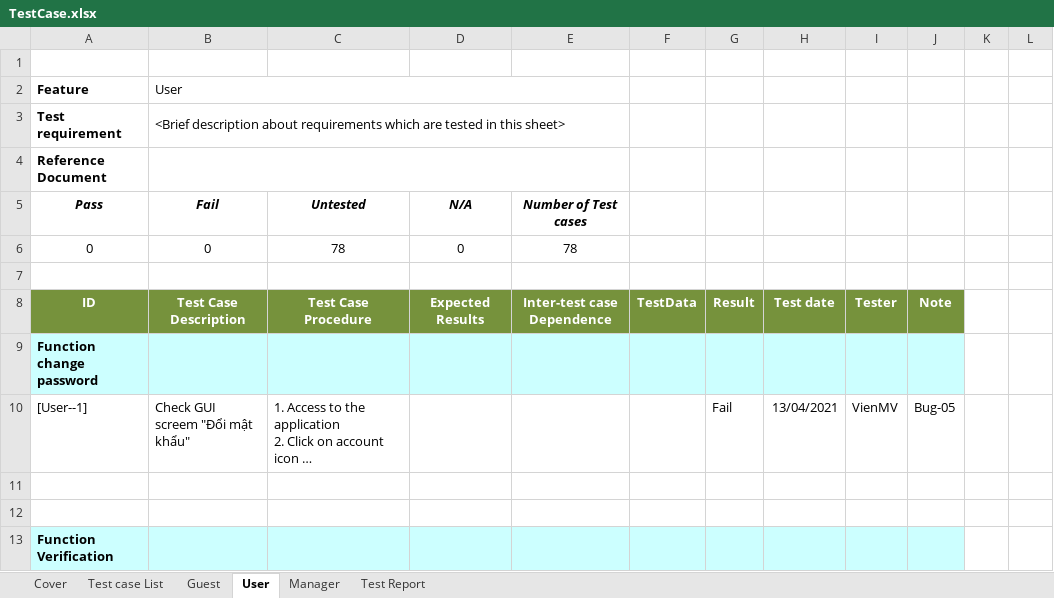
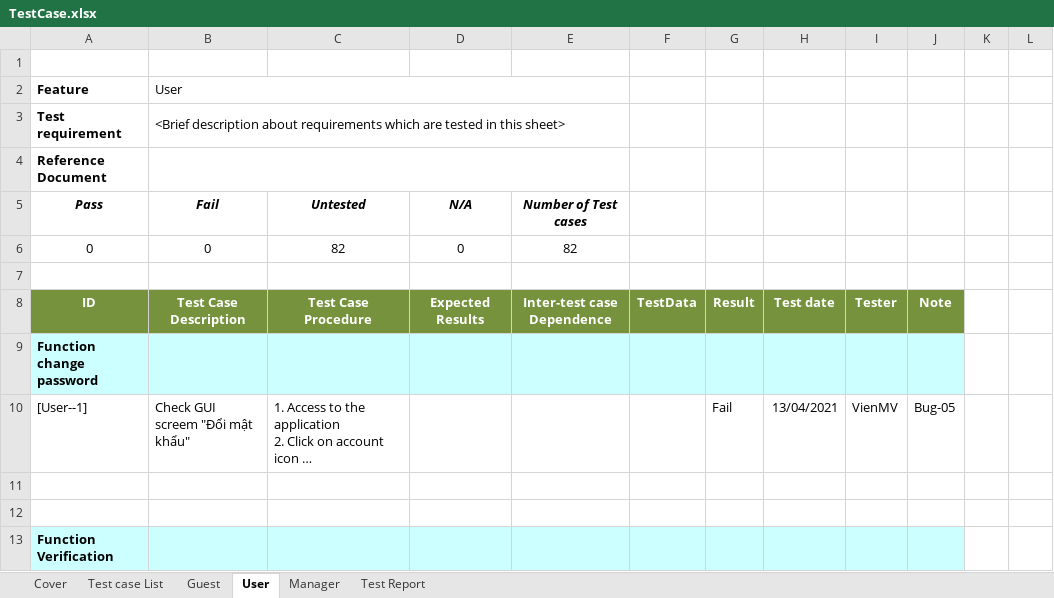
Before and after one commit to TrellixVulnTeam/Capstone_LMAN, an Excel workbook: 1. Document/6. Test/TestCase.xlsx, sheet User, drawn as a sheet; only a part is shown; long unchanged cells end in …; values as stored, in another font and other column widths than the file's, no borders; charts and pictures not drawn; the diff covers the shown part only; the diff names each change by its address in the sheet, - before the commit and + after, or states it on an @@ line.

Commit message:
VienMV - Update tescase User

```diff
--- a/1. Document/6. Test/TestCase.xlsx (sheet User)
+++ b/1. Document/6. Test/TestCase.xlsx (sheet User)
-C6 (Untested): 78
+C6 (Untested): 82
-E6 (Number of Test cases): 78
+E6 (Number of Test cases): 82
```
Also changed, not shown: 19 added rows, 8 removed rows, 2 moved rows and 34 edited cells elsewhere in this sheet, sheet Test Report, formulas that keep their value.
